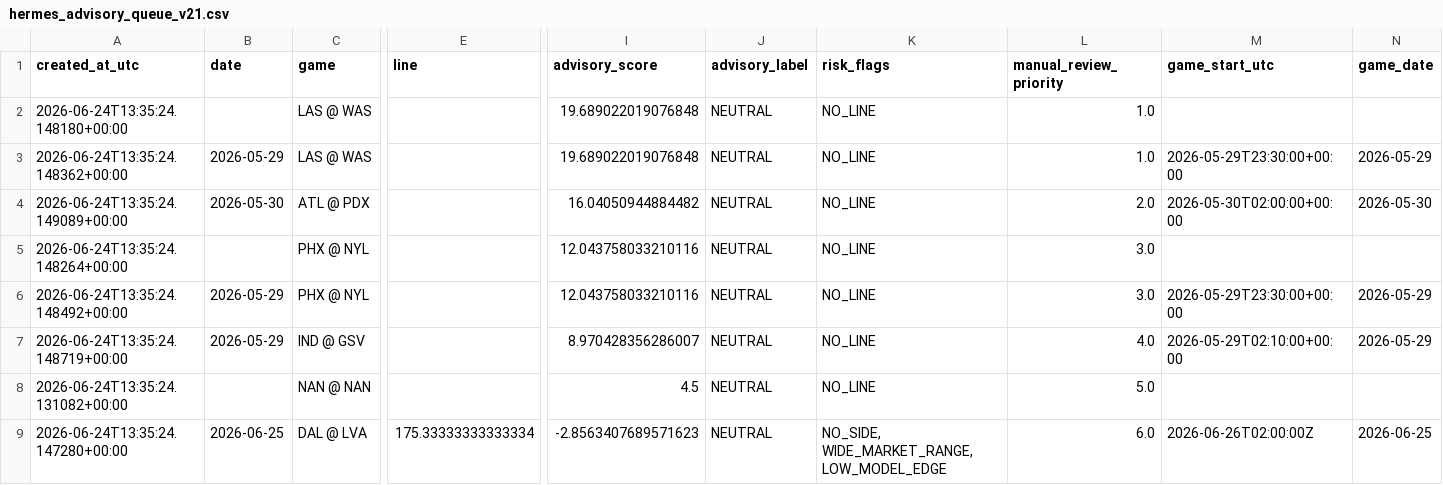
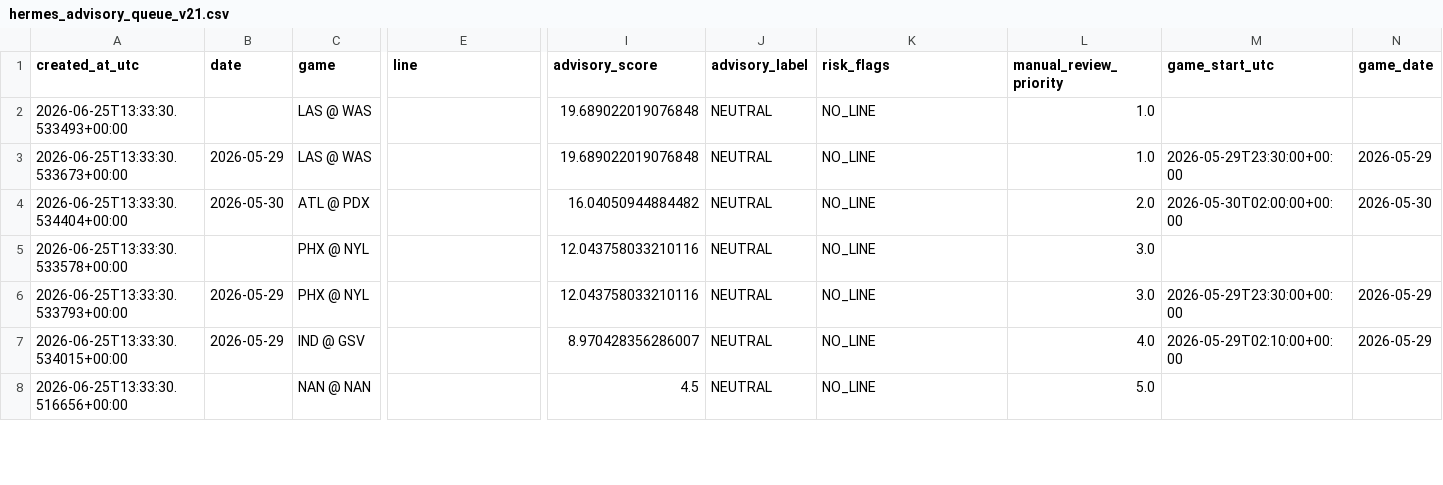
Before and after one commit to damoutinho11-art/wnba-edge-lab, a CSV file: wnba_outputs/hermes_advisory_queue_v21.csv, drawn as a sheet; only a part is shown, gaps mark what is left out; removed rows and columns are numbered as before the commit, all else as after; rows hold the shown columns only; the diff covers the shown part only; the diff names each change by its address in the sheet, - before the commit and + after, or states it on an @@ line.

```diff
--- a/wnba_outputs/hermes_advisory_queue_v21.csv
+++ b/wnba_outputs/hermes_advisory_queue_v21.csv
-A2 (created_at_utc): 2026-06-24T13:35:24.148180+00:00
+A2 (created_at_utc): 2026-06-25T13:33:30.533493+00:00
-A3 (created_at_utc): 2026-06-24T13:35:24.148362+00:00
+A3 (created_at_utc): 2026-06-25T13:33:30.533673+00:00
-A4 (created_at_utc): 2026-06-24T13:35:24.149089+00:00
+A4 (created_at_utc): 2026-06-25T13:33:30.534404+00:00
-A5 (created_at_utc): 2026-06-24T13:35:24.148264+00:00
+A5 (created_at_utc): 2026-06-25T13:33:30.533578+00:00
-A6 (created_at_utc): 2026-06-24T13:35:24.148492+00:00
+A6 (created_at_utc): 2026-06-25T13:33:30.533793+00:00
-A7 (created_at_utc): 2026-06-24T13:35:24.148719+00:00
+A7 (created_at_utc): 2026-06-25T13:33:30.534015+00:00
-A8 (created_at_utc): 2026-06-24T13:35:24.131082+00:00
+A8 (created_at_utc): 2026-06-25T13:33:30.516656+00:00
-row 9: 2026-06-24T13:35:24.147280+00:00 | 2026-06-25 | DAL @ LVA | 175.33333333333334 | -2.8563407689571623 | NEUTRAL | NO_SIDE, WIDE_MARKET_RANGE, LOW_MODEL_EDGE | 6.0 | 2026-06-26T02:00:00Z | 2026-06-25
```
Also changed, not shown: 1 added row, 1 removed row and 47 edited cells elsewhere in this file, wnba_outputs/hermes_model_upgrade_queue_v21.csv, wnba_outputs/market_features_v21.csv, 34 other files.
